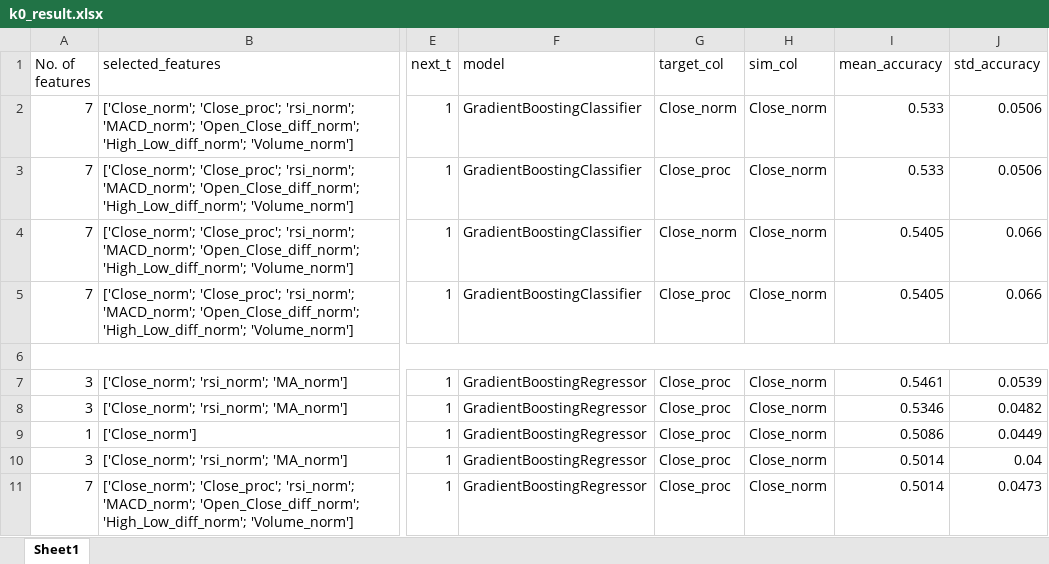
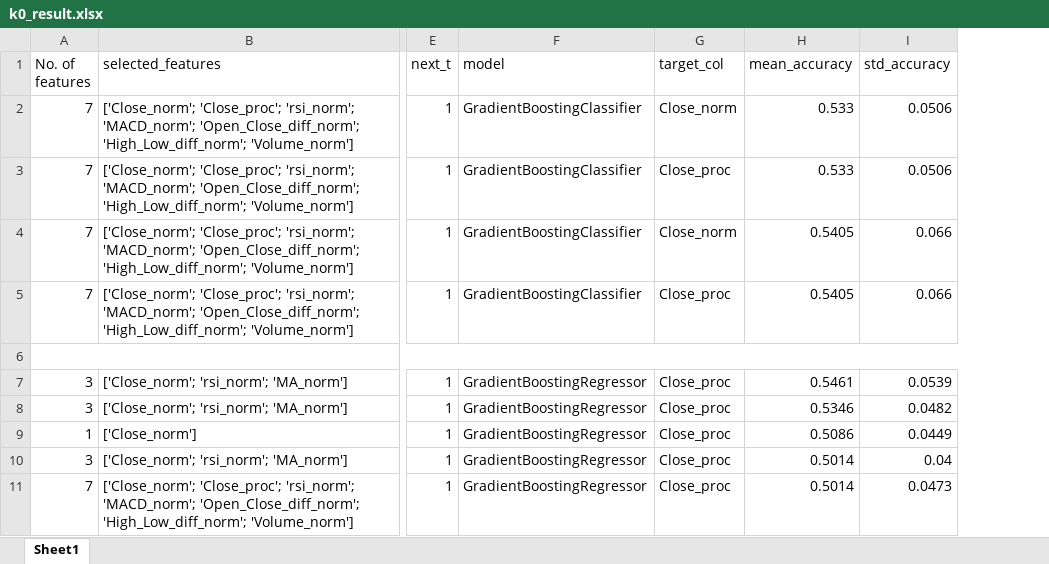
Before and after one commit to StrugVN/Enhance_StockSimilarity_Prediction, an Excel workbook: k0_result.xlsx, sheet Sheet1, drawn as a sheet; only a part is shown, gaps mark what is left out; values as stored, in another font and other column widths than the file's, no cell formats; the diff covers the shown part only; the diff names each change by its address in the sheet, - before the commit and + after, or states it on an @@ line.

```diff
--- a/k0_result.xlsx (sheet Sheet1)
+++ b/k0_result.xlsx (sheet Sheet1)
-column H (sim_col), rows 2-11: Close_norm | Close_norm | Close_norm | Close_norm |  | Close_norm | Close_norm | Close_norm | Close_norm | Close_norm
```
Also changed, not shown: merged cells elsewhere in this sheet, cell formats, 2 other files.
